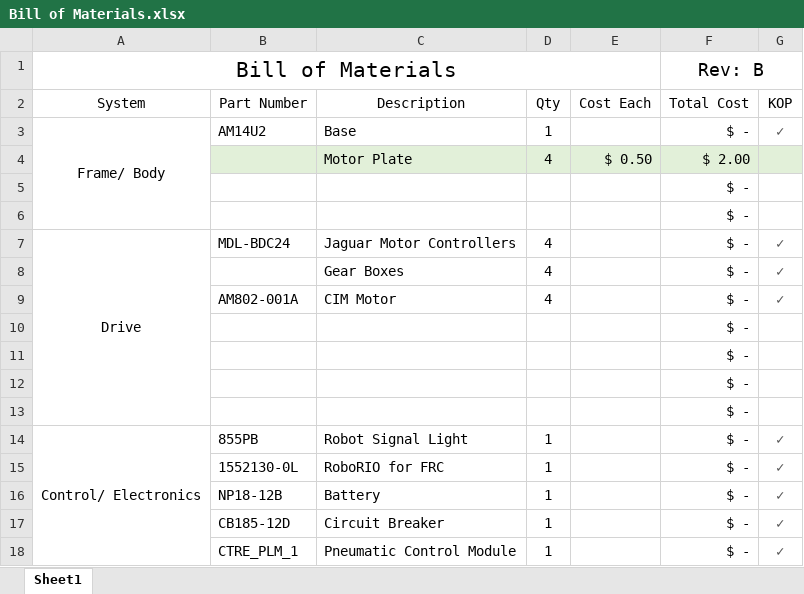
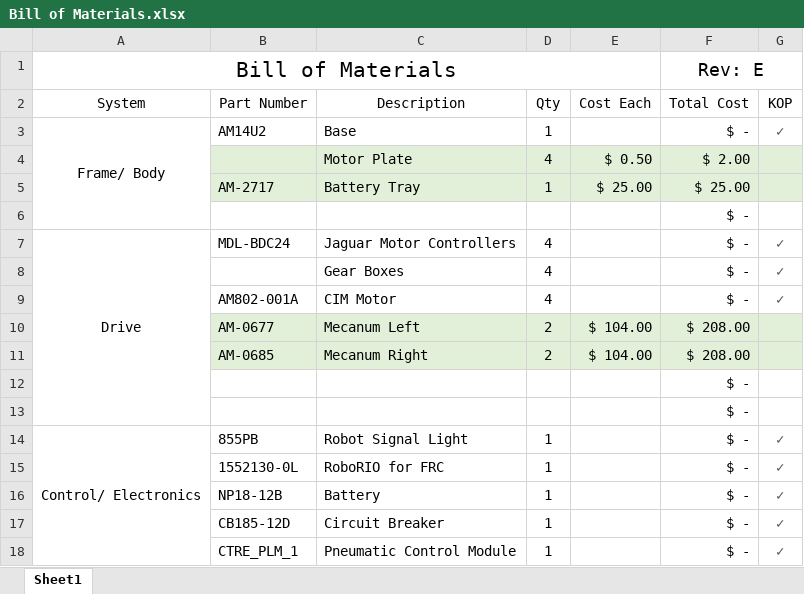
Before and after one commit to PredatorsRobotics/2015BillOfMaterials, an Excel workbook: Bill of Materials.xlsx, sheet Sheet1, drawn as a sheet; only a part is shown; values as stored, in another font and other column widths than the file's, no borders; removed rows and columns are numbered as before the commit, all else as after; the diff names each change by its address in the sheet, - before the commit and + after, or states it on an @@ line.

Commit message:
Rev E

```diff
--- a/Bill of Materials.xlsx (sheet Sheet1)
+++ b/Bill of Materials.xlsx (sheet Sheet1)
-F1 (Total Cost): Rev: B
+F1 (Total Cost): Rev: E
-row 5:  |  |  |  |  | $ -
+row 5:  | AM-2717 | Battery Tray | 1 | $ 25.00 | $ 25.00
-row 10:  |  |  |  |  | $ -
-row 11:  |  |  |  |  | $ -
+row 10:  | AM-0677 | Mecanum Left | 2 | $ 104.00 | $ 208.00
+row 11:  | AM-0685 | Mecanum Right | 2 | $ 104.00 | $ 208.00
```
